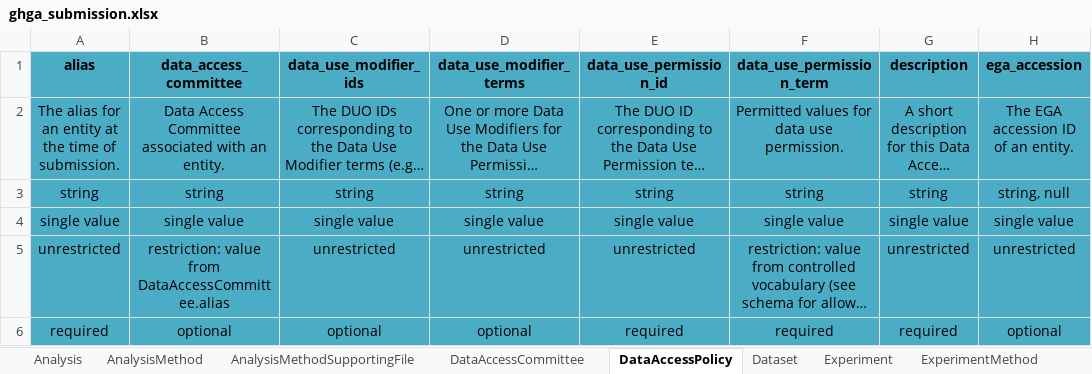
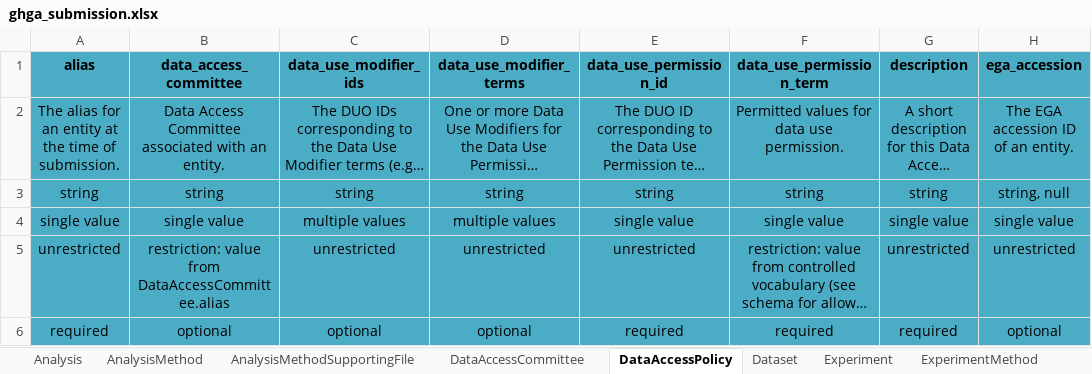
Before and after one commit to ghga-de/ghga-metadata-schema, an Excel workbook: spreadsheets/ghga_submission.xlsx, sheet DataAccessPolicy, drawn as a sheet; only a part is shown; long unchanged cells end in …; values as stored, in another font and other column widths than the file's, no borders; the diff names each change by its address in the sheet, - before the commit and + after, or states it on an @@ line.

```diff
--- a/spreadsheets/ghga_submission.xlsx (sheet DataAccessPolicy)
+++ b/spreadsheets/ghga_submission.xlsx (sheet DataAccessPolicy)
-C4 (data_use_modifier_ids): single value
+C4 (data_use_modifier_ids): multiple values
-D4 (data_use_modifier_terms): single value
+D4 (data_use_modifier_terms): multiple values
```
Also changed, not shown: sheet Individual, sheet AnalysisMethod, sheet Sample, sheet ExperimentMethod, sheet Analysis, sheet Study, 3 more sheets, 3 other files.
